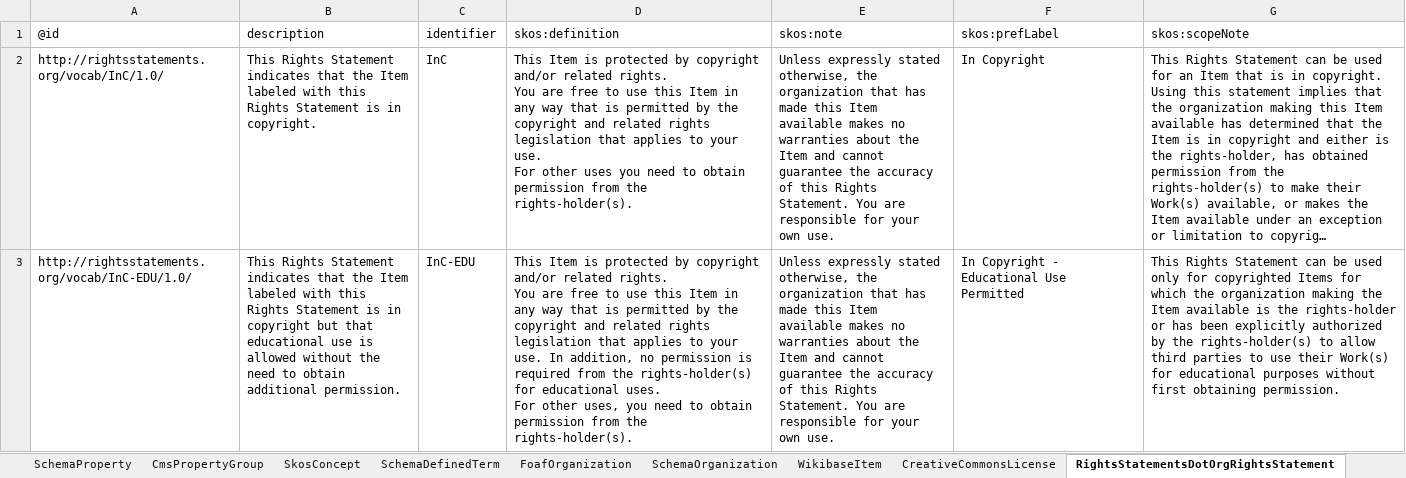
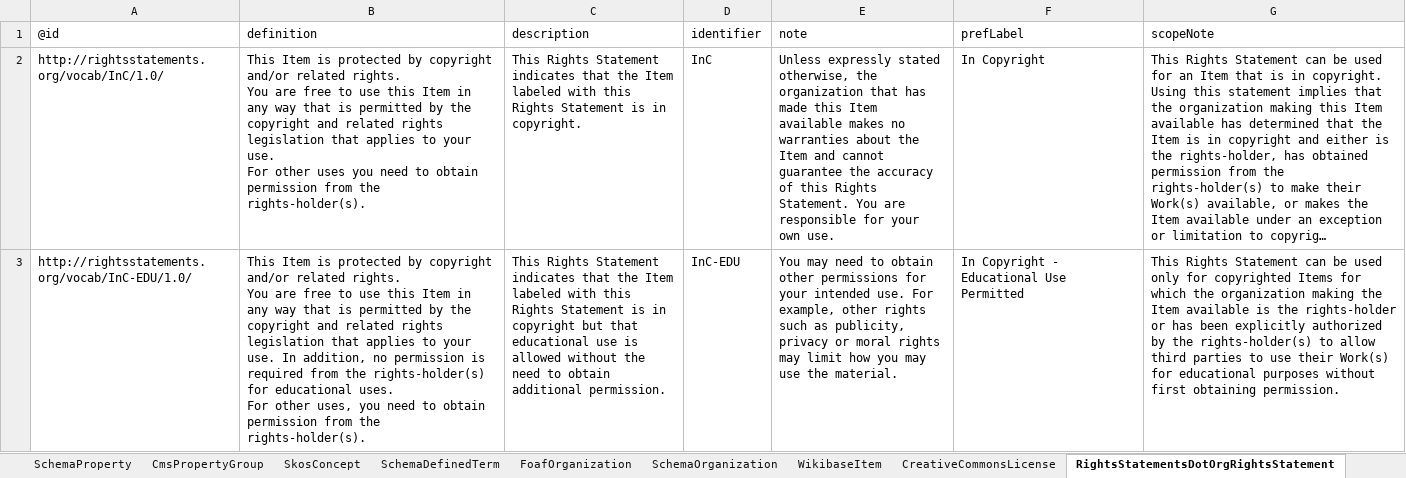
Before and after one commit to paradicms/paradicms, an Excel workbook: data/synthetic/synthetic_data.xlsx, sheet RightsStatementsDotOrgRightsStatement, drawn as a sheet; long unchanged cells end in …; values as stored, in another font and other column widths than the file's, no borders; removed rows and columns are numbered as before the commit, all else as after; ↵ is a line break in a cell; the diff names each change by its address in the sheet, - before the commit and + after, or states it on an @@ line.

```diff
--- a/data/synthetic/synthetic_data.xlsx (sheet RightsStatementsDotOrgRightsStatement)
+++ b/data/synthetic/synthetic_data.xlsx (sheet RightsStatementsDotOrgRightsStatement)
+column B (definition), rows 2-3: This Item is protected by copyright and/or related rights. ↵ You are free to use this Item in any way that is permitted by the copyright and related rights legislation that applies to your use. ↵ For other uses you need to obtain permission from the rights-holder(s). | This Item is protected by copyright and/or related rights. ↵ You are free to use this Item in any way that is permitted by the copyright and related rights legislation that applies to your use. In addition, no permission is required from the rights-holder(s) for educational uses. ↵ For other uses, you need to obtain permission from the rights-holder(s).
-column D (skos:definition), rows 2-3: This Item is protected by copyright and/or related rights. ↵ You are free to use this Item in any way that is permitted by the copyright and related rights legislation that applies to your use. ↵ For other uses you need to obtain permission from the rights-holder(s). | This Item is protected by copyright and/or related rights. ↵ You are free to use this Item in any way that is permitted by the copyright and related rights legislation that applies to your use. In addition, no permission is required from the rights-holder(s) for educational uses. ↵ For other uses, you need to obtain permission from the rights-holder(s).
-E1: skos:note
+E1: note
-F1: skos:prefLabel
+F1: prefLabel
-G1: skos:scopeNote
+G1: scopeNote
-E3 (note): Unless expressly stated otherwise, the organization that has made this Item available makes no warranties about the Item and cannot guarantee the accuracy of this Rights Statement. You are responsible for your own use.
+E3 (note): You may need to obtain other permissions for your intended use. For example, other rights such as publicity, privacy or moral rights may limit how you may use the material.
```
Also changed, not shown: sheet SkosConcept, sheet CreativeCommonsLicense, sheet RdfProperty, sheet SchemaDefinedTerm, sheet SchemaPerson, sheet SchemaProperty, 3 more sheets, other sheet tabs, 3 other files.
